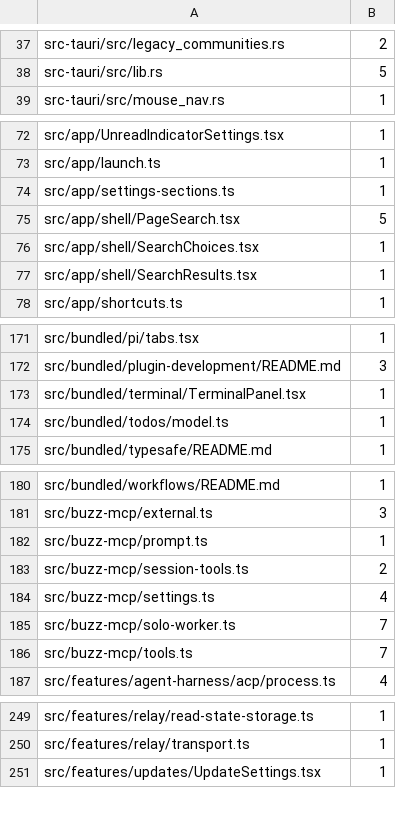
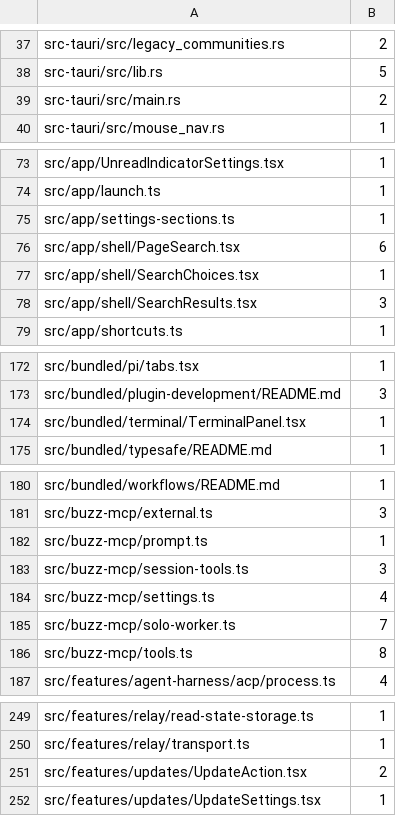
Before and after one commit to ConeDigital/cone-buzz-app, a TSV file: cone/rebrand/strings.tsv, drawn as a sheet; only a part is shown, gaps mark what is left out; the diff covers the shown part only.

```diff
--- a/cone/rebrand/strings.tsv
+++ b/cone/rebrand/strings.tsv
@@ -38,2 +38,3 @@ src-tauri/src/legacy_communities.rs	2
 src-tauri/src/lib.rs	5
+src-tauri/src/main.rs	2
 src-tauri/src/mouse_nav.rs	1
@@ -74,5 +75,5 @@ src/app/launch.ts	1
 src/app/settings-sections.ts	1
-src/app/shell/PageSearch.tsx	5
+src/app/shell/PageSearch.tsx	6
 src/app/shell/SearchChoices.tsx	1
-src/app/shell/SearchResults.tsx	1
+src/app/shell/SearchResults.tsx	3
 src/app/shortcuts.ts	1
@@ -173,3 +174,2 @@ src/bundled/plugin-development/README.md	3
 src/bundled/terminal/TerminalPanel.tsx	1
-src/bundled/todos/model.ts	1
 src/bundled/typesafe/README.md	1
@@ -182,6 +182,6 @@ src/buzz-mcp/external.ts	3
 src/buzz-mcp/prompt.ts	1
-src/buzz-mcp/session-tools.ts	2
+src/buzz-mcp/session-tools.ts	3
 src/buzz-mcp/settings.ts	4
 src/buzz-mcp/solo-worker.ts	7
-src/buzz-mcp/tools.ts	7
+src/buzz-mcp/tools.ts	8
 src/features/agent-harness/acp/process.ts	4
@@ -250,2 +250,3 @@ src/features/relay/read-state-storage.ts	1
 src/features/relay/transport.ts	1
+src/features/updates/UpdateAction.tsx	2
 src/features/updates/UpdateSettings.tsx	1
```
Also changed, not shown: 2 edited cells elsewhere in this file.
